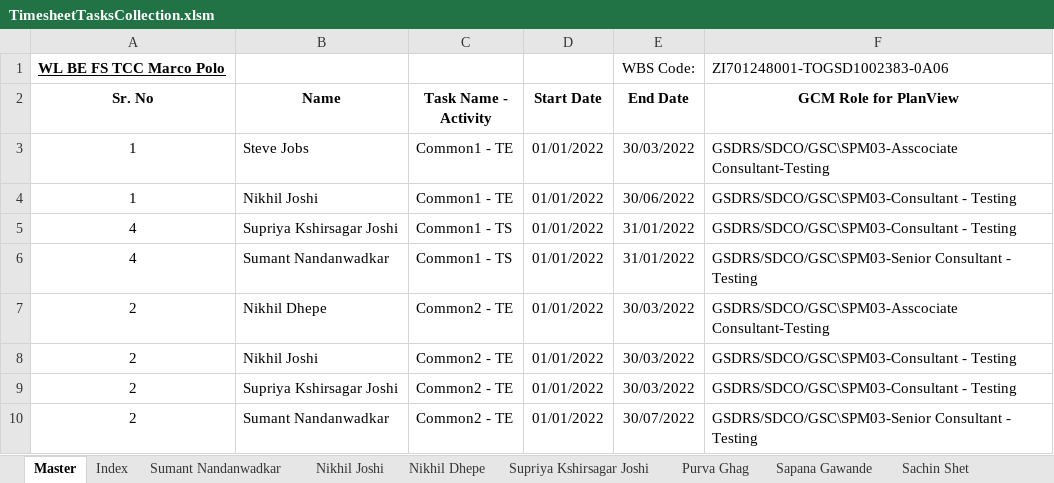
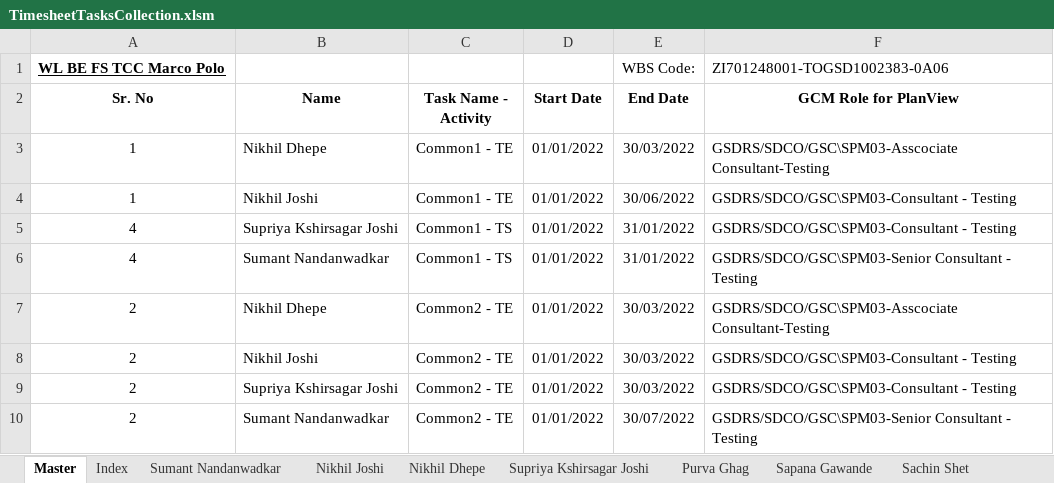
Before and after one commit to nikhil2joshi/PlanView, an Excel workbook: PlanView/TimesheetTasksCollection.xlsm, sheet Master, drawn as a sheet; values as stored, in another font and other column widths than the file's, no borders; the diff names each change by its address in the sheet, - before the commit and + after, or states it on an @@ line.

```diff
--- a/PlanView/TimesheetTasksCollection.xlsm (sheet Master)
+++ b/PlanView/TimesheetTasksCollection.xlsm (sheet Master)
-B3 (Name): Steve Jobs
+B3 (Name): Nikhil Dhepe
```
Also changed, not shown: 5 other files.
